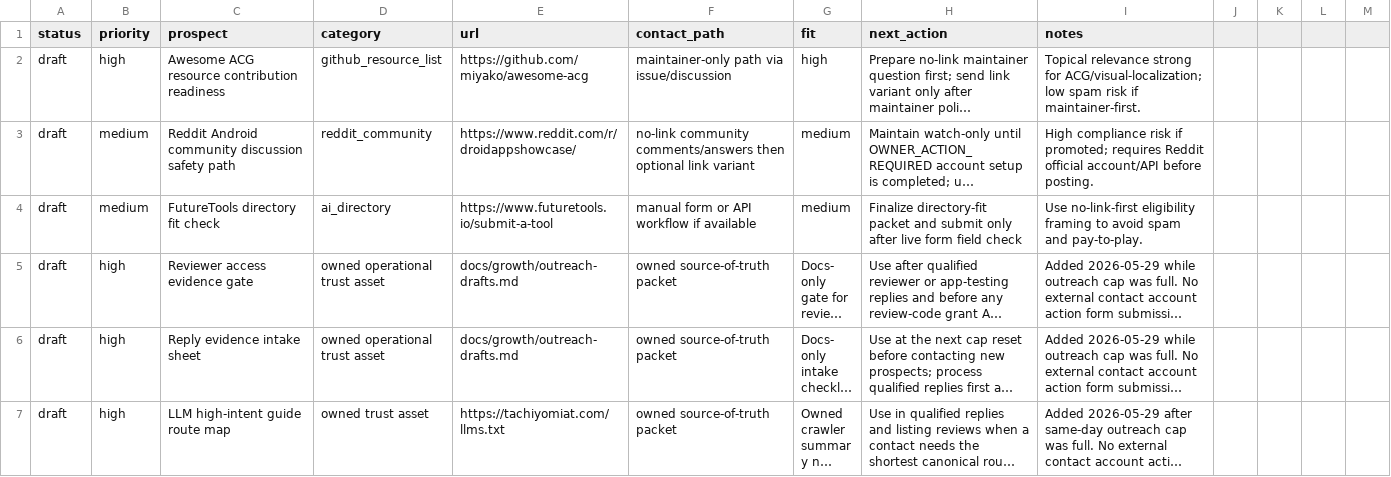
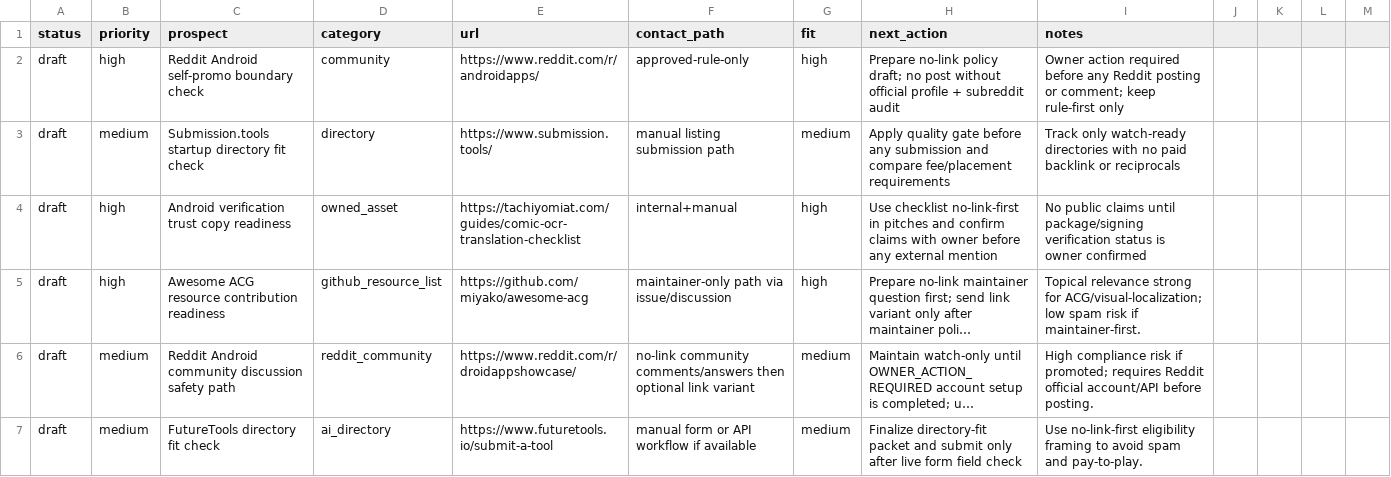
Before and after one commit to borjiomar38/tachi-back, a CSV file: docs/growth/backlink-prospects.csv, drawn as a sheet; only a part is shown; the shorter side is filled out with more unchanged rows; long unchanged cells end in …; the diff names each change by its address in the sheet, - before the commit and + after, or states it on an @@ line.

```diff
--- a/docs/growth/backlink-prospects.csv
+++ b/docs/growth/backlink-prospects.csv
+row 2: draft | high | Reddit Android self-promo boundary check | community | https://www.reddit.com/r/androidapps/ | approved-rule-only | high | Prepare no-link policy draft; no post without official profile + subreddit audit | Owner action required before any Reddit posting or comment; keep rule-first only
+row 3: draft | medium | Submission.tools startup directory fit check | directory | https://www.submission.tools/ | manual listing submission path | medium | Apply quality gate before any submission and compare fee/placement requirements | Track only watch-ready directories with no paid backlink or reciprocals
+row 4: draft | high | Android verification trust copy readiness | owned_asset | https://tachiyomiat.com/guides/comic-ocr-translation-checklist | internal+manual | high | Use checklist no-link-first in pitches and confirm claims with owner before any external mention | No public claims until package/signing verification status is owner confirmed
```
Also changed, not shown: 8 other files.
